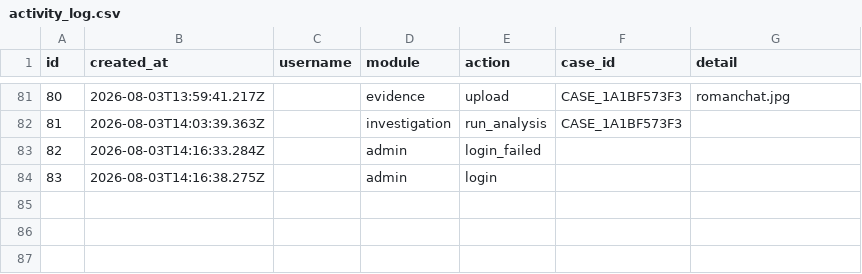
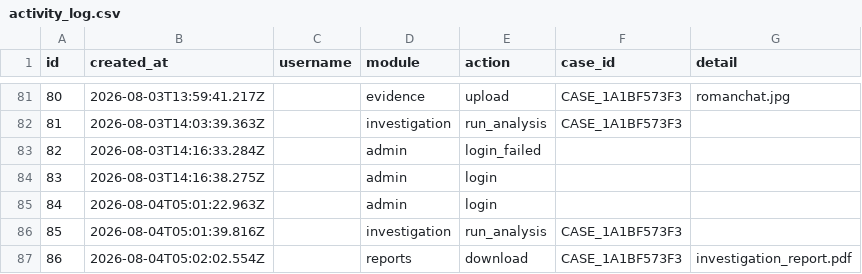
Before and after one commit to sushant347/Cybercrime-Investigation-Intelligence-System, a CSV file: evidence_ocr_engine/storage/platform/activity_log.csv, drawn as a sheet; only a part is shown, gaps mark what is left out.

Commit message:
chore(storage): regenerate the tracked corpus with the new section order
All four demo cases re-analysed so their stored reports match the section
order the engine now emits.

```diff
--- a/evidence_ocr_engine/storage/platform/activity_log.csv
+++ b/evidence_ocr_engine/storage/platform/activity_log.csv
@@ -84 +84,4 @@ id,created_at,username,module,action,case_id,detail
 83,2026-08-03T14:16:38.275Z,,admin,login,,
+84,2026-08-04T05:01:22.963Z,,admin,login,,
+85,2026-08-04T05:01:39.816Z,,investigation,run_analysis,CASE_1A1BF573F3,
+86,2026-08-04T05:02:02.554Z,,reports,download,CASE_1A1BF573F3,investigation_report.pdf
```
Also changed, not shown: 34 other files.
